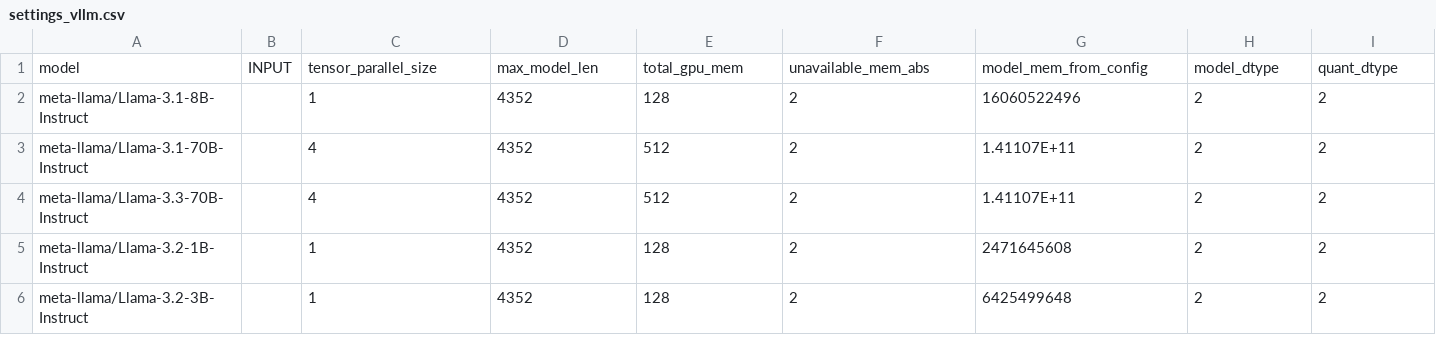
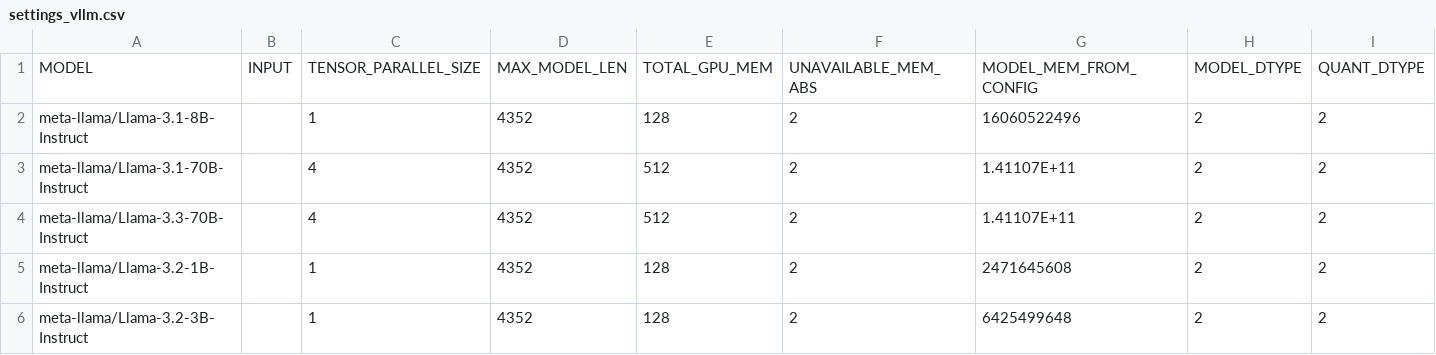
Before and after one commit to HabanaAI/Gaudi-tutorials, a CSV file: PyTorch/vLLM_Tutorials/Deploying_vLLM/settings_vllm.csv, drawn as a sheet; only a part is shown; removed rows and columns are numbered as before the commit, all else as after; rows hold the shown columns only; the diff names each change by its address in the sheet, - before the commit and + after, or states it on an @@ line.

```diff
--- a/PyTorch/vLLM_Tutorials/Deploying_vLLM/settings_vllm.csv
+++ b/PyTorch/vLLM_Tutorials/Deploying_vLLM/settings_vllm.csv
-row 1: model | INPUT | tensor_parallel_size | max_model_len | total_gpu_mem | unavailable_mem_abs | model_mem_from_config | model_dtype | quant_dtype
+row 1: MODEL | INPUT | TENSOR_PARALLEL_SIZE | MAX_MODEL_LEN | TOTAL_GPU_MEM | UNAVAILABLE_MEM_ABS | MODEL_MEM_FROM_CONFIG | MODEL_DTYPE | QUANT_DTYPE
```
Also changed, not shown: 13 other files.
